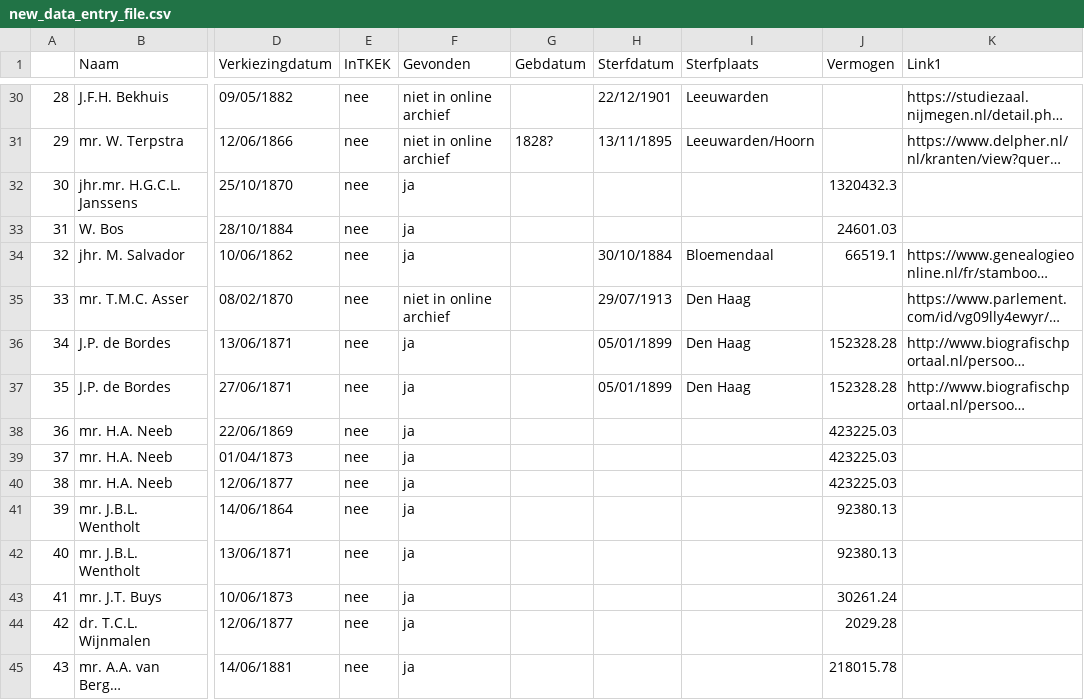
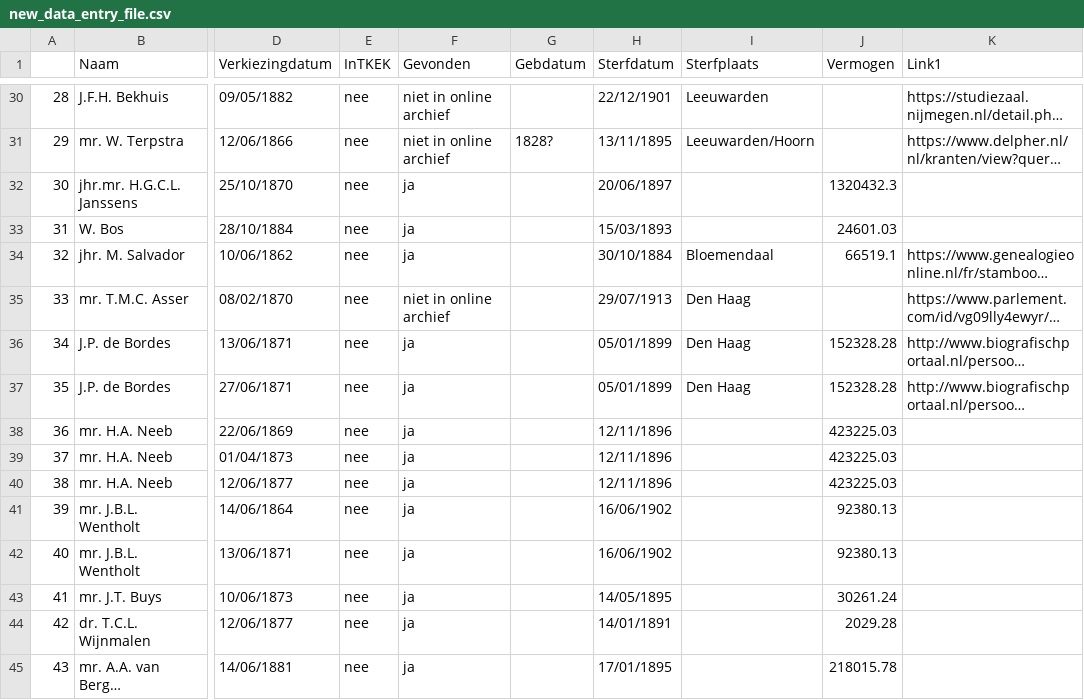
Before and after one commit to basm92/Polrents, a CSV file: Administration/new_data_entry_file.csv, drawn as a sheet; only a part is shown, gaps mark what is left out; long unchanged cells end in …; the diff covers the shown part only; the diff names each change by its address in the sheet, - before the commit and + after, or states it on an @@ line.

Commit message:
Add small rdd analysis in R, update data entry files

```diff
--- a/Administration/new_data_entry_file.csv
+++ b/Administration/new_data_entry_file.csv
-H32 (Sterfdatum): (empty)
+H32 (Sterfdatum): 20/06/1897
-H33 (Sterfdatum): (empty)
+H33 (Sterfdatum): 15/03/1893
-H38:H40 (Sterfdatum): (empty)
+H38:H40 (Sterfdatum): 12/11/1896
-H41:H42 (Sterfdatum): (empty)
+H41:H42 (Sterfdatum): 16/06/1902
-H43 (Sterfdatum): (empty)
+H43 (Sterfdatum): 14/05/1895
-H44 (Sterfdatum): (empty)
+H44 (Sterfdatum): 14/01/1891
-H45 (Sterfdatum): (empty)
+H45 (Sterfdatum): 17/01/1895
```
Also changed, not shown: 47 edited cells elsewhere in this file, 2 other files.
